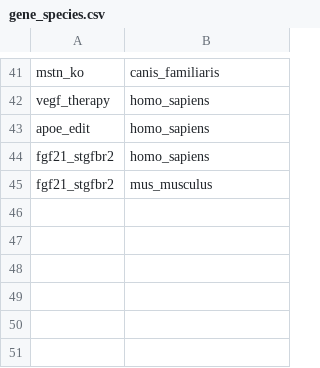
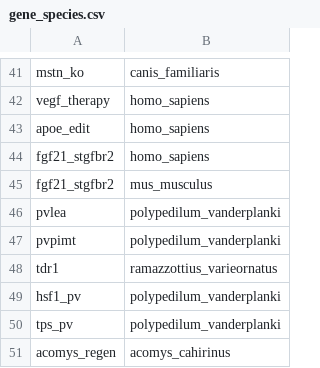
Before and after one commit to longevity-genie/materialized-enchancements, a CSV file: data/input/gene_species.csv, drawn as a sheet; only a part is shown, gaps mark what is left out.

```diff
--- a/data/input/gene_species.csv
+++ b/data/input/gene_species.csv
@@ -45 +45,7 @@ fgf21_stgfbr2,homo_sapiens
 fgf21_stgfbr2,mus_musculus
+pvlea,polypedilum_vanderplanki
+pvpimt,polypedilum_vanderplanki
+tdr1,ramazzottius_varieornatus
+hsf1_pv,polypedilum_vanderplanki
+tps_pv,polypedilum_vanderplanki
+acomys_regen,acomys_cahirinus
```
Also changed, not shown: data/input/species.csv, 11 other files.
